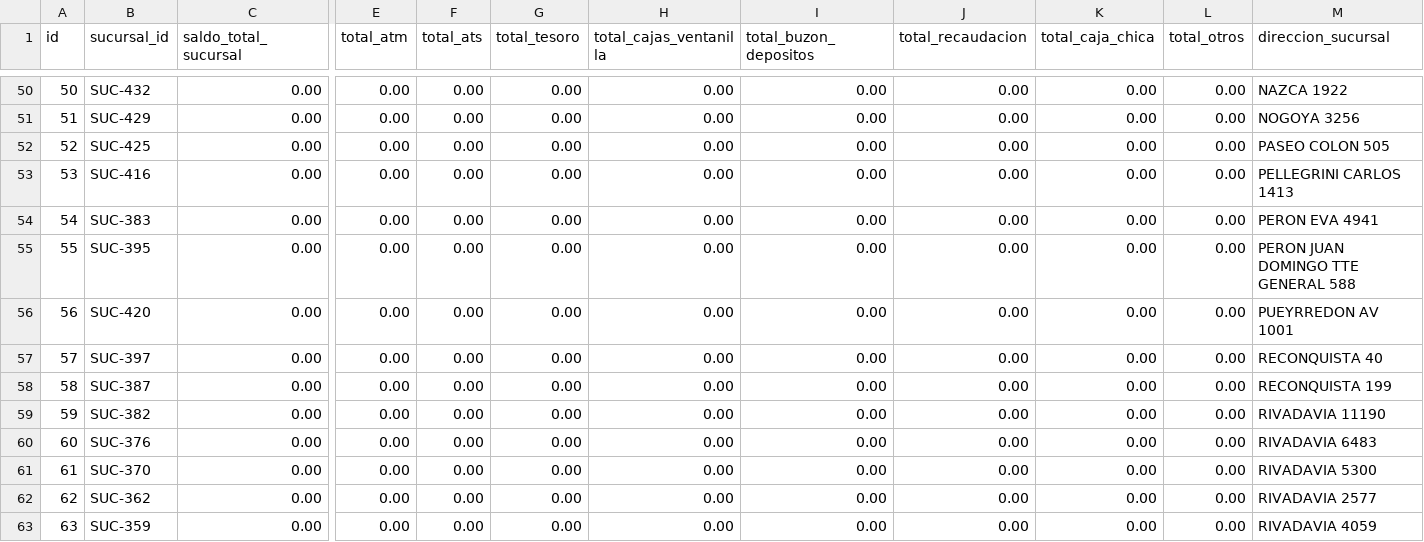
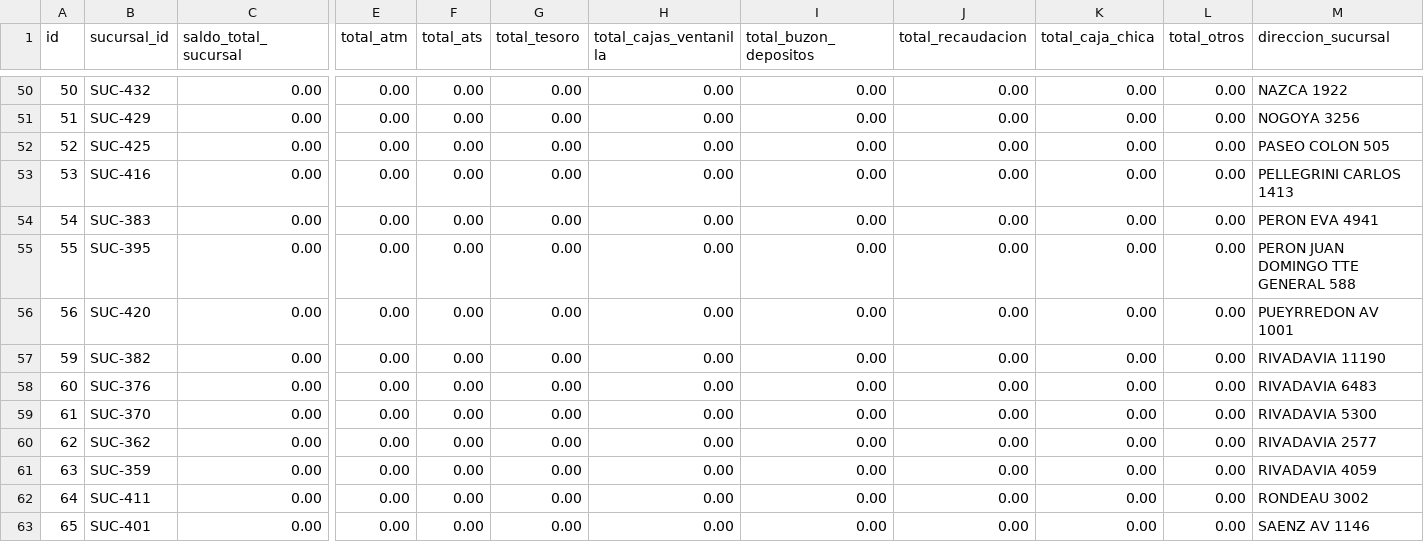
Before and after one commit to RoyalNoa/CapiAgentes2, a CSV file: docs/Base de datos/backups/saldos_sucursal_backup_before_update.csv, drawn as a sheet; only a part is shown, gaps mark what is left out; the shorter side is filled out with more unchanged rows; rows hold the shown columns only; the diff names each change by its address in the sheet, - before the commit and + after, or states it on an @@ line.

```diff
--- a/docs/Base de datos/backups/saldos_sucursal_backup_before_update.csv
+++ b/docs/Base de datos/backups/saldos_sucursal_backup_before_update.csv
-row 57: 57 | SUC-397 | 0.00 | 0.00 | 0.00 | 0.00 | 0.00 | 0.00 | 0.00 | 0.00 | 0.00 | RECONQUISTA 40
-row 58: 58 | SUC-387 | 0.00 | 0.00 | 0.00 | 0.00 | 0.00 | 0.00 | 0.00 | 0.00 | 0.00 | RECONQUISTA 199
```
Also changed, not shown: 57 other files.
